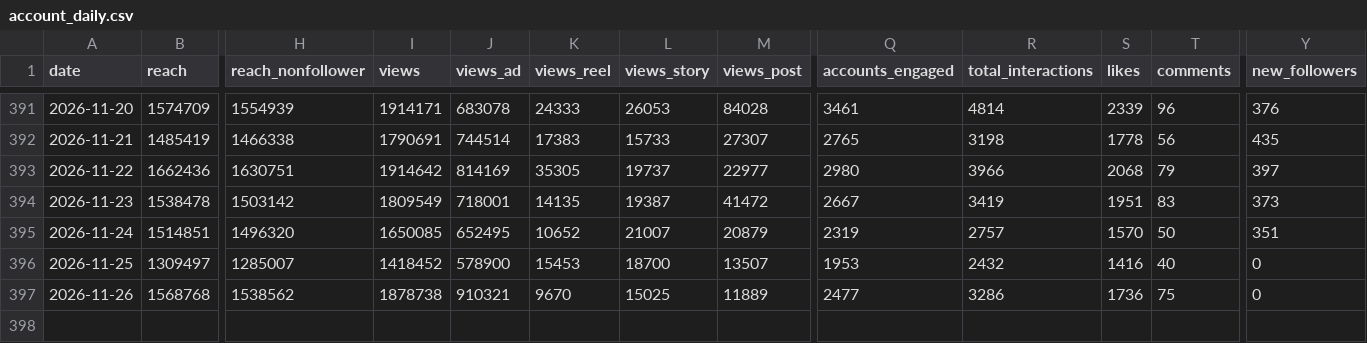
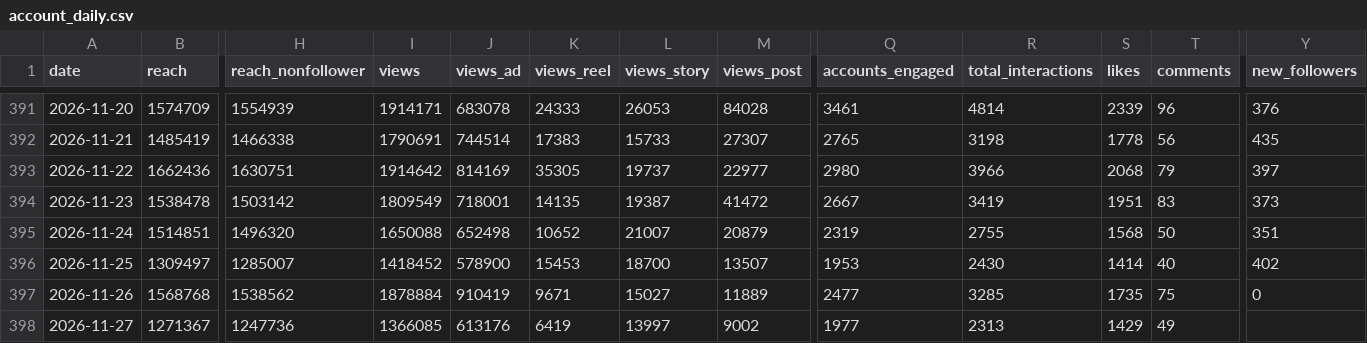
Before and after one commit to timkacloud-blip/bellissimo-instagram, a CSV file: data/account_daily.csv, drawn as a sheet; only a part is shown, gaps mark what is left out; rows hold the shown columns only; the diff names each change by its address in the sheet, - before the commit and + after, or states it on an @@ line.

```diff
--- a/data/account_daily.csv
+++ b/data/account_daily.csv
-I395 (views): 1650085
+I395 (views): 1650088
-J395 (views_ad): 652495
+J395 (views_ad): 652498
-R395 (total_interactions): 2757
+R395 (total_interactions): 2755
-S395 (likes): 1570
+S395 (likes): 1568
-R396 (total_interactions): 2432
+R396 (total_interactions): 2430
-S396 (likes): 1416
+S396 (likes): 1414
-Y396 (new_followers): 0
+Y396 (new_followers): 402
-I397 (views): 1878738
+I397 (views): 1878884
-J397 (views_ad): 910321
+J397 (views_ad): 910419
-K397 (views_reel): 9670
+K397 (views_reel): 9671
-L397 (views_story): 15025
+L397 (views_story): 15027
-R397 (total_interactions): 3286
+R397 (total_interactions): 3285
-S397 (likes): 1736
+S397 (likes): 1735
+row 398: 2026-11-27 | 1271367 | 1247736 | 1366085 | 613176 | 6419 | 13997 | 9002 | 1977 | 2313 | 1429 | 49
```
Also changed, not shown: data/comp_daily.csv, data/comp_media.csv, 11 other files.
